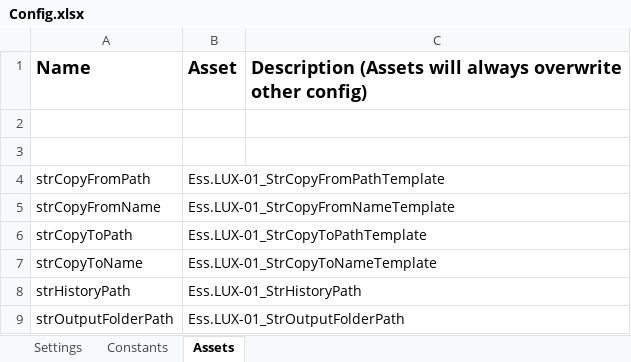
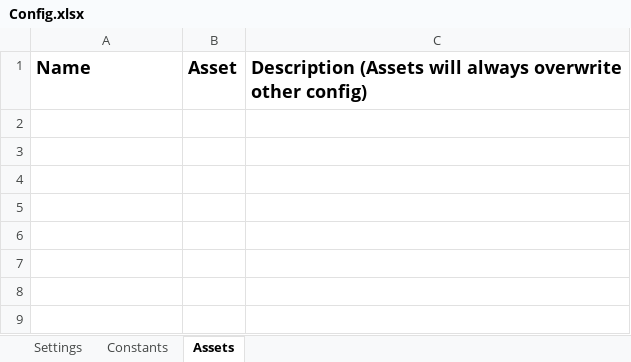
Before and after one commit to CarlosCortez23/Luxottica, an Excel workbook: EssilorLuxottica Projects/LUX - 01 - Edit Vendor Open Items Summary/Data/Config.xlsx, sheet Assets, drawn as a sheet; values as stored, in another font and other column widths than the file's, no borders; the diff names each change by its address in the sheet, - before the commit and + after, or states it on an @@ line.

```diff
--- a/EssilorLuxottica Projects/LUX - 01 - Edit Vendor Open Items Summary/Data/Config.xlsx (sheet Assets)
+++ b/EssilorLuxottica Projects/LUX - 01 - Edit Vendor Open Items Summary/Data/Config.xlsx (sheet Assets)
-row 2: (empty)
-row 3: (empty)
-row 4: strCopyFromPath | Ess.LUX-01_StrCopyFromPathTemplate
-row 5: strCopyFromName | Ess.LUX-01_StrCopyFromNameTemplate
-row 6: strCopyToPath | Ess.LUX-01_StrCopyToPathTemplate
-row 7: strCopyToName | Ess.LUX-01_StrCopyToNameTemplate
-row 8: strHistoryPath | Ess.LUX-01_StrHistoryPath
-row 9: strOutputFolderPath | Ess.LUX-01_StrOutputFolderPath
```
Also changed, not shown: sheet Constants, sheet Settings, EssilorLuxottica Projects/LUX - 01 - Edit Vendor Open Items Summary/Data/Input/Open Items Lookups.xlsx, 24 other files.
